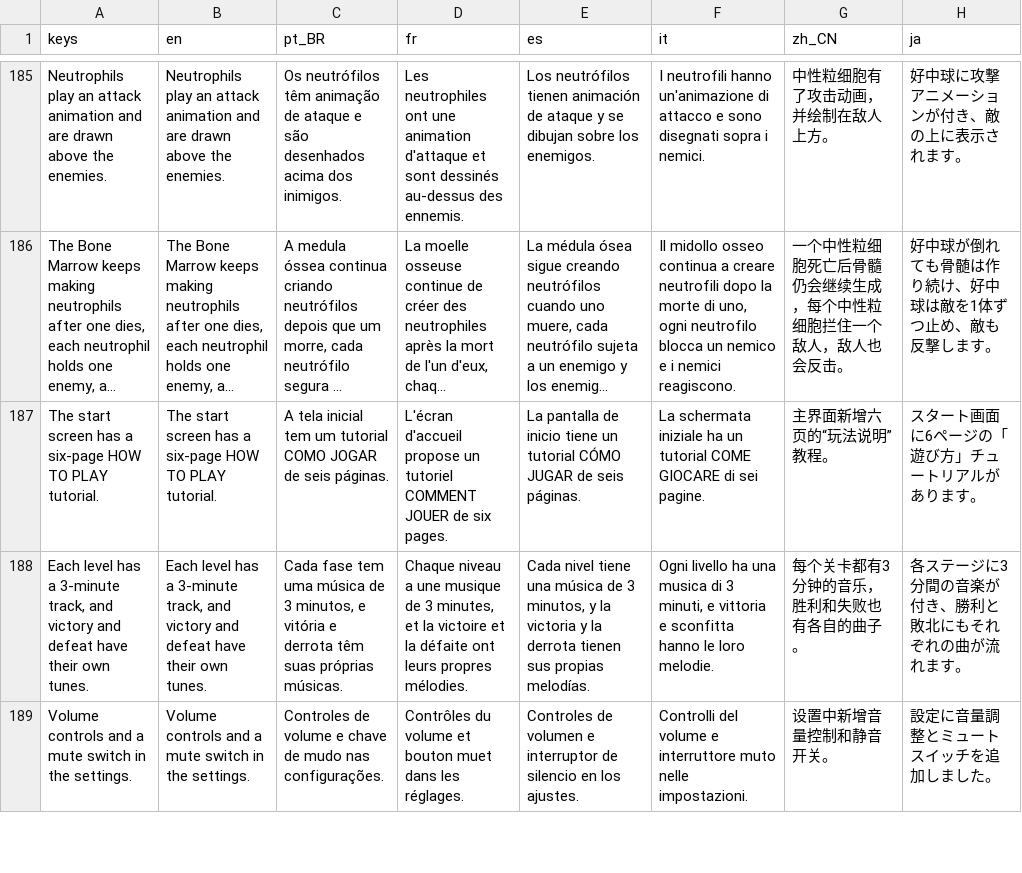
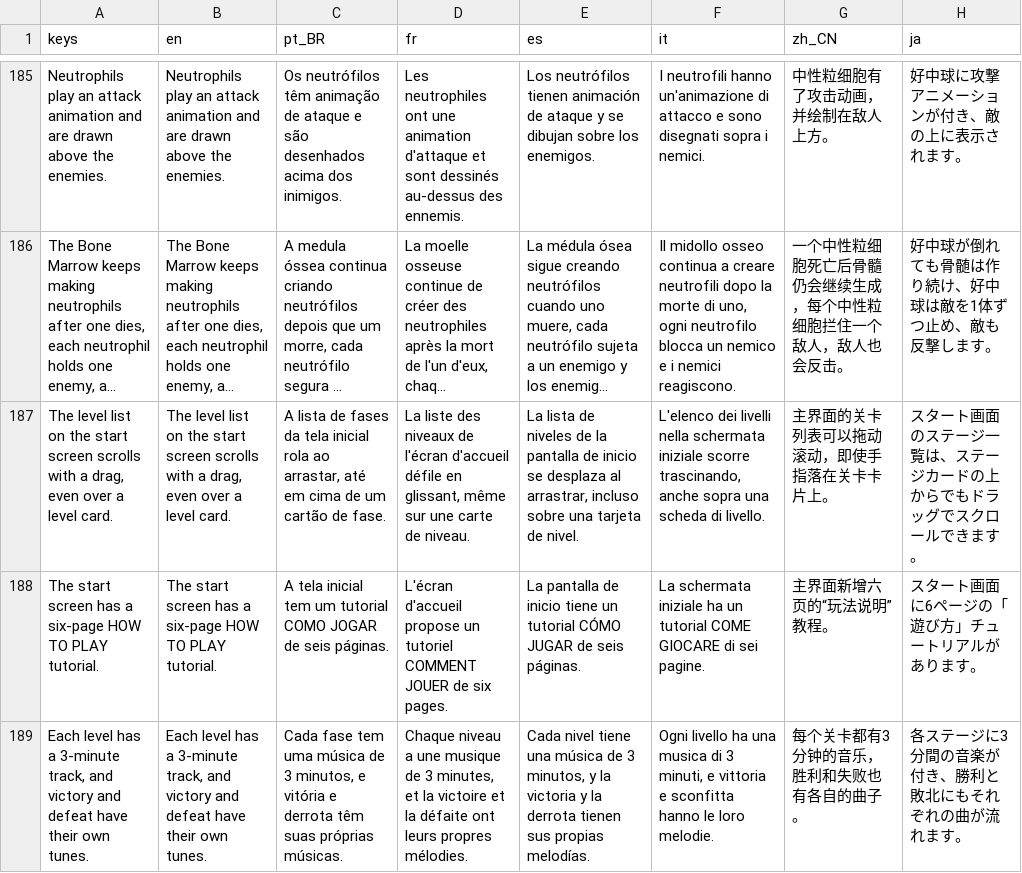
Before and after one commit to MarcelGFranca/body-defense, a CSV file: localization/translations.csv, drawn as a sheet; only a part is shown, gaps mark what is left out; the shorter side is filled out with more unchanged rows; long unchanged cells end in …; the diff names each change by its address in the sheet, - before the commit and + after, or states it on an @@ line.

```diff
--- a/localization/translations.csv
+++ b/localization/translations.csv
+row 187: The level list on the start screen scrolls with a drag, even over a level card. | The level list on the start screen scrolls with a drag, even over a level card. | A lista de fases da tela inicial rola ao arrastar, até em cima de um cartão de fase. | La liste des niveaux de l'écran d'accueil défile en glissant, même sur une carte de niveau. | La lista de niveles de la pantalla de inicio se desplaza al arrastrar, incluso sobre una tarjeta de nivel. | L'elenco dei livelli nella schermata iniziale scorre trascinando, anche sopra una scheda di livello. | 主界面的关卡列表可以拖动滚动，即使手指落在关卡卡片上。 | スタート画面のステージ一覧は、ステージカードの上からでもドラッグでスクロールできます。
```
Also changed, not shown: 5 other files.
